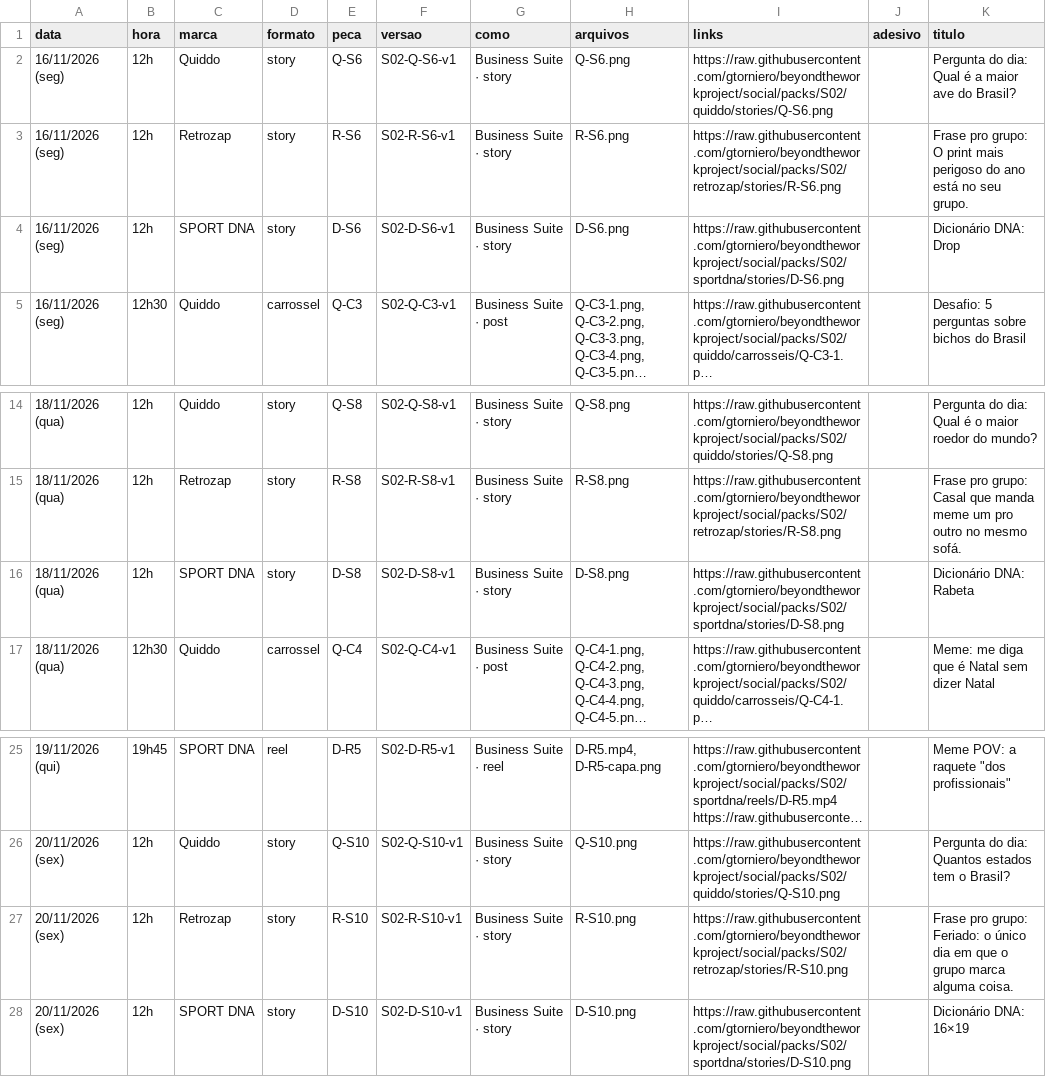
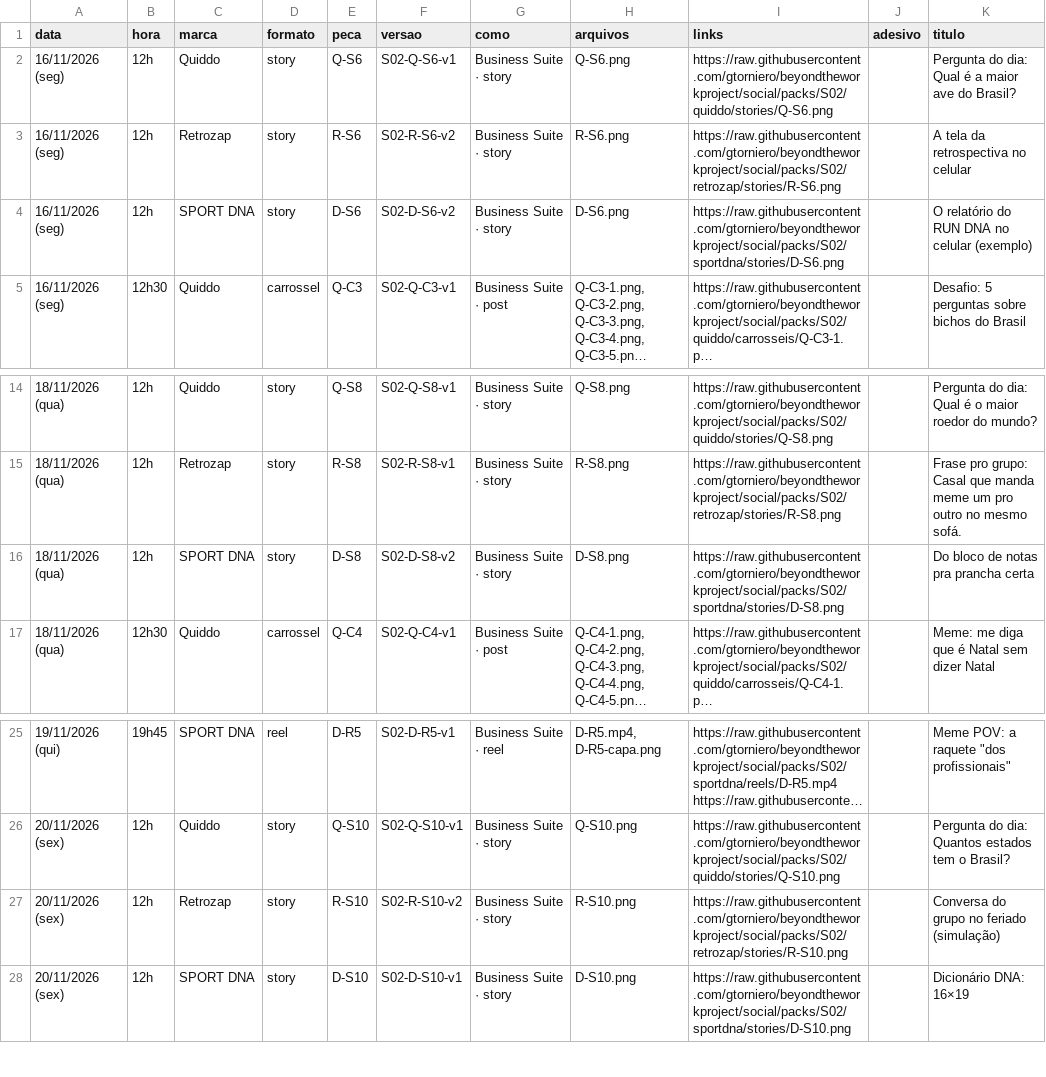
Before and after one commit to gtorniero/beyondtheworkproject, a CSV file: packs/S02/agenda.csv, drawn as a sheet; only a part is shown, gaps mark what is left out; long unchanged cells end in …; the diff names each change by its address in the sheet, - before the commit and + after, or states it on an @@ line.

```diff
--- a/packs/S02/agenda.csv
+++ b/packs/S02/agenda.csv
-F3 (versao): S02-R-S6-v1
+F3 (versao): S02-R-S6-v2
-K3 (titulo): Frase pro grupo: O print mais perigoso do ano está no seu grupo.
+K3 (titulo): A tela da retrospectiva no celular
-F4 (versao): S02-D-S6-v1
+F4 (versao): S02-D-S6-v2
-K4 (titulo): Dicionário DNA: Drop
+K4 (titulo): O relatório do RUN DNA no celular (exemplo)
-F16 (versao): S02-D-S8-v1
+F16 (versao): S02-D-S8-v2
-K16 (titulo): Dicionário DNA: Rabeta
+K16 (titulo): Do bloco de notas pra prancha certa
-F27 (versao): S02-R-S10-v1
+F27 (versao): S02-R-S10-v2
-K27 (titulo): Frase pro grupo: Feriado: o único dia em que o grupo marca alguma coisa.
+K27 (titulo): Conversa do grupo no feriado (simulação)
```
Also changed, not shown: packs/S02/retrozap/agenda.csv, packs/S02/sportdna/agenda.csv, 27 other files.
